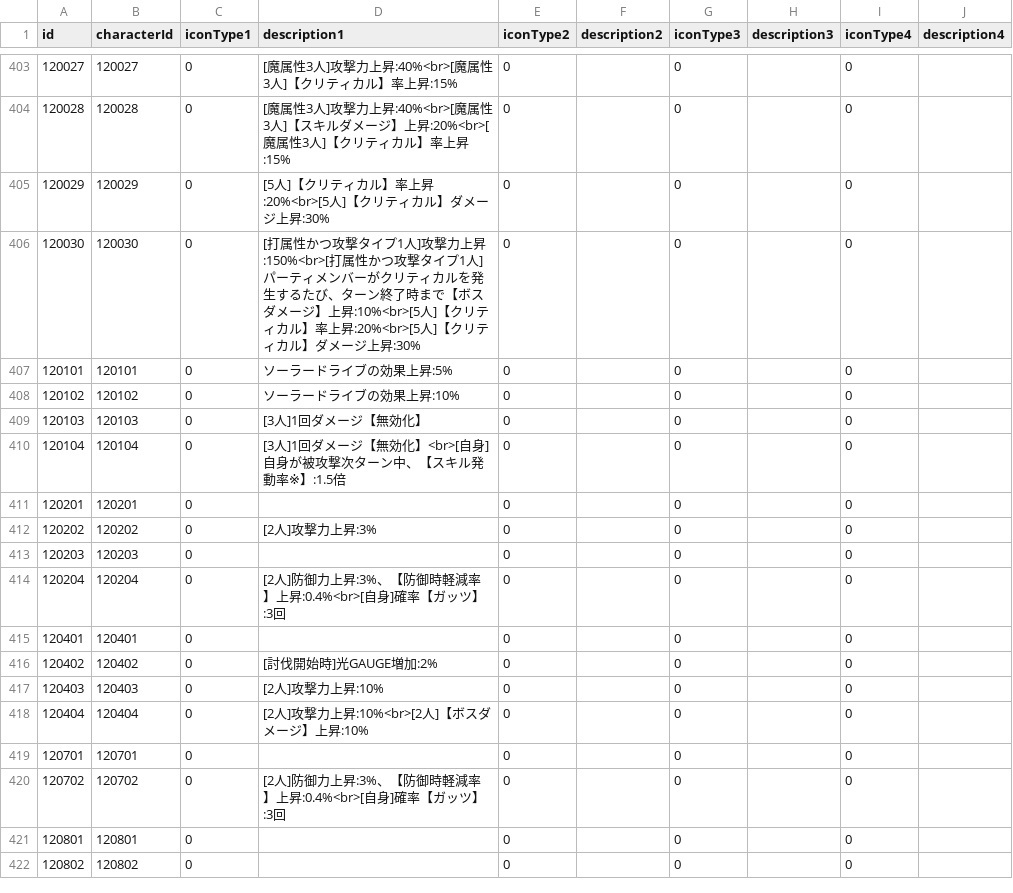
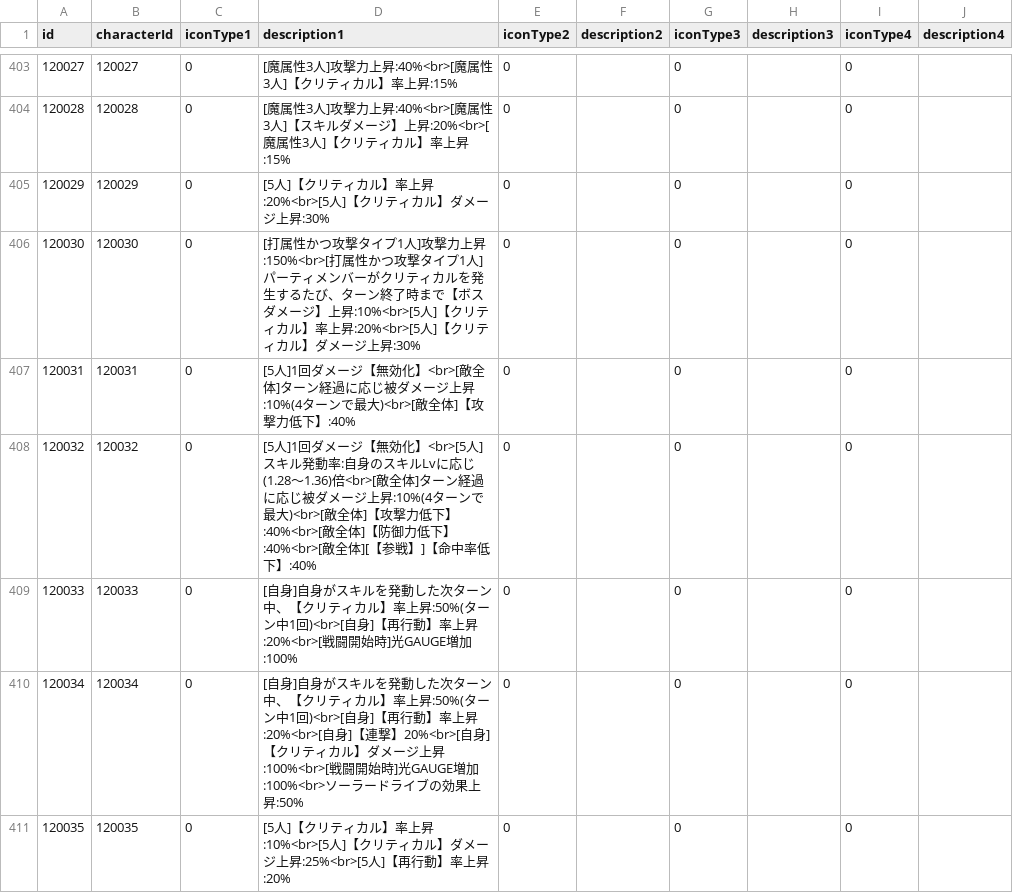
Before and after one commit to game4353/fkg_data, a TSV file: master/masterCharacterLeaderSkillDescription.tsv, drawn as a sheet; only a part is shown, gaps mark what is left out; the shorter side is filled out with more unchanged rows; the diff covers the shown part only.

```diff
--- a/master/masterCharacterLeaderSkillDescription.tsv
+++ b/master/masterCharacterLeaderSkillDescription.tsv
@@ -406 +406,6 @@ id	characterId	iconType1	description1	iconType2	description2	iconType3	descripti
 120030	120030	0	[打属性かつ攻撃タイプ1人]攻撃力上昇:150%<br>[打属性かつ攻撃タイプ1人]パーティメンバーがクリティカルを発生するたび、ターン終了時まで【ボスダメージ】上昇:10%<br>[5人]【クリティカル】率上昇:20%<br>[5人]【クリティカル】ダメージ上昇:30%	0		0		0	
+120031	120031	0	[5人]1回ダメージ【無効化】<br>[敵全体]ターン経過に応じ被ダメージ上昇:10%(4ターンで最大)<br>[敵全体]【攻撃力低下】:40%	0		0		0	
+120032	120032	0	[5人]1回ダメージ【無効化】<br>[5人]スキル発動率:自身のスキルLvに応じ(1.28～1.36)倍<br>[敵全体]ターン経過に応じ被ダメージ上昇:10%(4ターンで最大)<br>[敵全体]【攻撃力低下】:40%<br>[敵全体]【防御力低下】:40%<br>[敵全体][【参戦】]【命中率低下】:40%	0		0		0	
+120033	120033	0	[自身]自身がスキルを発動した次ターン中、【クリティカル】率上昇:50%(ターン中1回)<br>[自身]【再行動】率上昇:20%<br>[戦闘開始時]光GAUGE増加:100%	0		0		0	
+120034	120034	0	[自身]自身がスキルを発動した次ターン中、【クリティカル】率上昇:50%(ターン中1回)<br>[自身]【再行動】率上昇:20%<br>[自身]【連撃】20%<br>[自身]【クリティカル】ダメージ上昇:100%<br>[戦闘開始時]光GAUGE増加:100%<br>ソーラードライブの効果上昇:50%	0		0		0	
+120035	120035	0	[5人]【クリティカル】率上昇:10%<br>[5人]【クリティカル】ダメージ上昇:25%<br>[5人]【再行動】率上昇:20%	0		0		0	
```
Also changed, not shown: 11 added rows elsewhere in this file, master/masterCharacterBook.tsv, master/masterCharacterEquipment.tsv, 43 other files.
